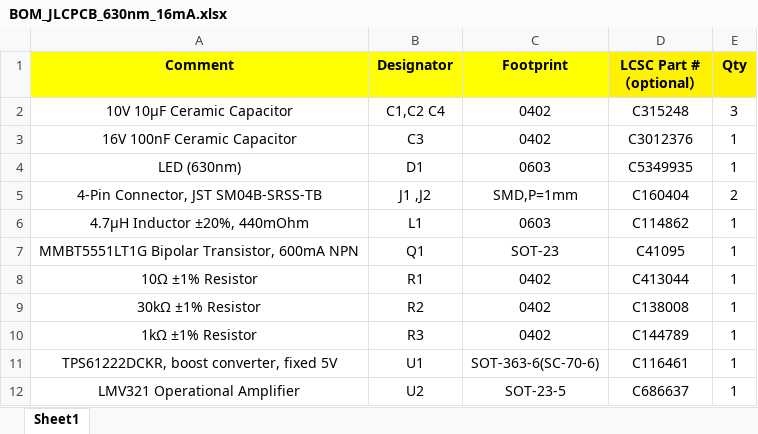
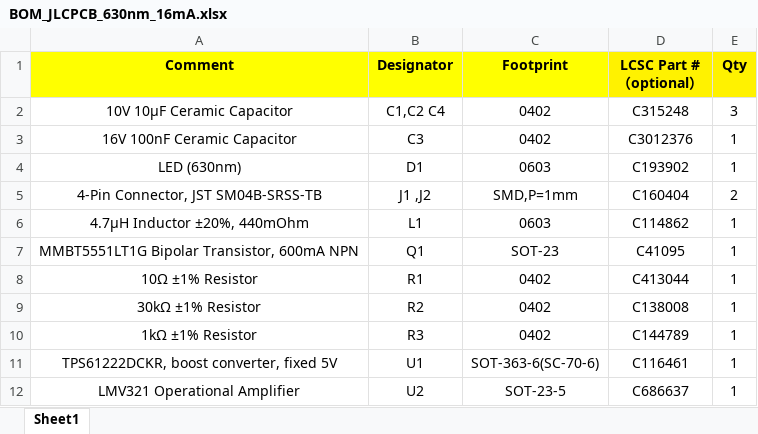
Before and after one commit to iorodeo/i_control_led, an Excel workbook: fixed/5V_regulator/630nm_16mA/production/ver_0p1_rev_2/BOM_JLCPCB_630nm_16mA.xlsx, sheet Sheet1, drawn as a sheet; values as stored, in another font and other column widths than the file's, no borders; the diff names each change by its address in the sheet, - before the commit and + after, or states it on an @@ line.

Commit message:
Change part # for 630nm led design.

```diff
--- a/fixed/5V_regulator/630nm_16mA/production/ver_0p1_rev_2/BOM_JLCPCB_630nm_16mA.xlsx (sheet Sheet1)
+++ b/fixed/5V_regulator/630nm_16mA/production/ver_0p1_rev_2/BOM_JLCPCB_630nm_16mA.xlsx (sheet Sheet1)
-D4 (LCSC Part #（optional）): C5349935
+D4 (LCSC Part #（optional）): C193902
```
